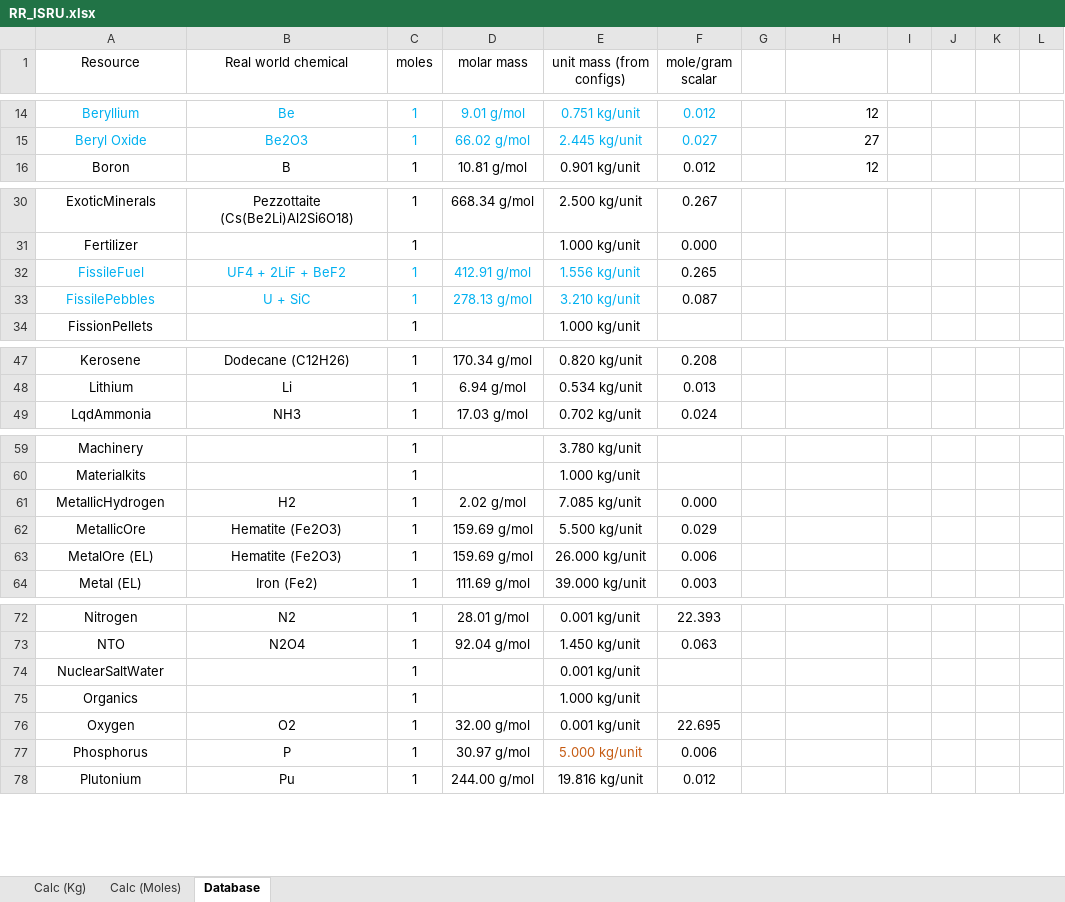
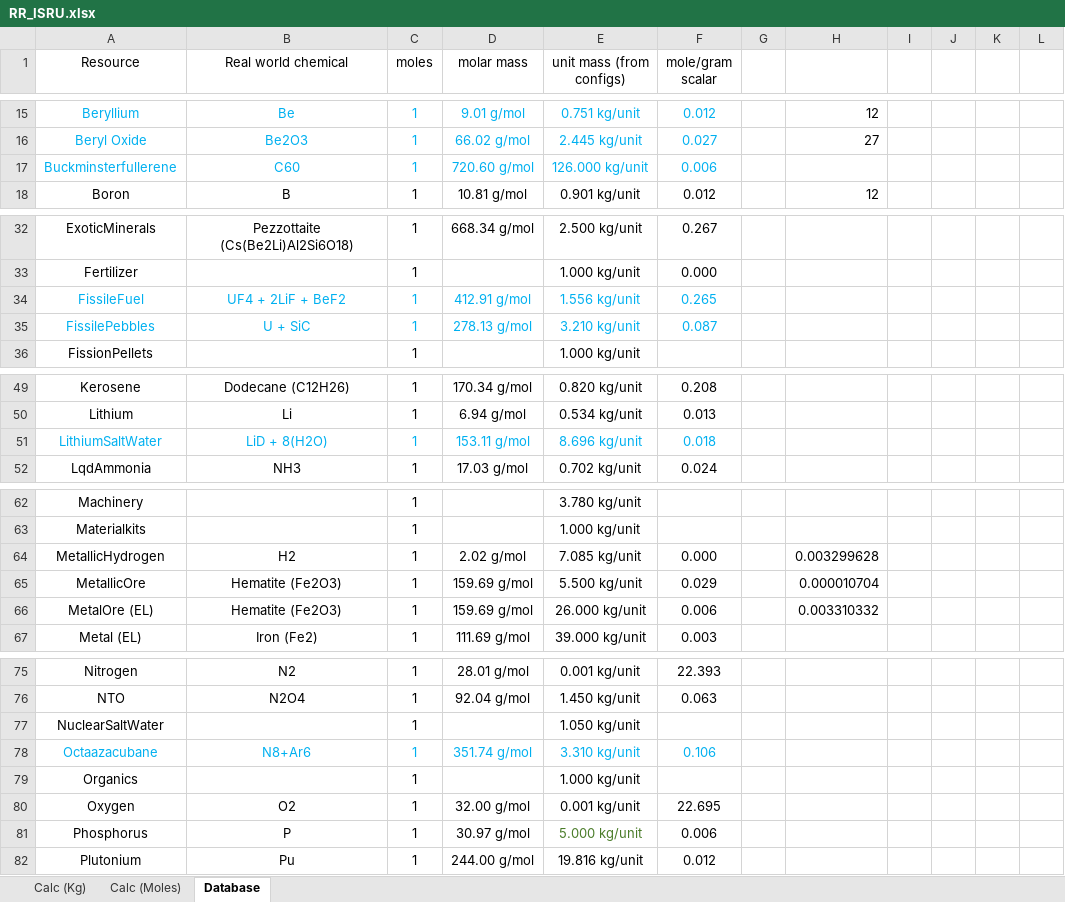
Before and after one commit to JadeOfMaar/RationalResources, an Excel workbook: RR_ISRU.xlsx, sheet Database, drawn as a sheet; only a part is shown, gaps mark what is left out; values as stored, in another font and other column widths than the file's, no borders; addresses are those after the commit; the diff covers the shown part only; the diff names each change by its address in the sheet, - before the commit and + after, or states it on an @@ line.

Commit message:
Update RR_ISRU.xlsx

```diff
--- a/RR_ISRU.xlsx (sheet Database)
+++ b/RR_ISRU.xlsx (sheet Database)
+row 17: Buckminsterfullerene | C60 | 1 | 720.60 g/mol | 126.000 kg/unit | 0.006
-F34:F35 text colour: black
+F34:F35 text colour: #00B0F0
+row 51: LithiumSaltWater | LiD + 8(H2O) | 1 | 153.11 g/mol | 8.696 kg/unit | 0.018
-H64: (empty)
+H64: 0.003299628
-H65: (empty)
+H65: 0.000010704
-H66: (empty)
+H66: 0.003310332
-E77 (unit mass (from configs)): 0.001 kg/unit
+E77 (unit mass (from configs)): 1.050 kg/unit
+row 78: Octaazacubane | N8+Ar6 | 1 | 351.74 g/mol | 3.310 kg/unit | 0.106
-E81 text colour: #C55A11
+E81 text colour: #4A7C29
```
Also changed, not shown: 1 added row elsewhere in this sheet, sheet Calc (Kg), sheet Calc (Moles), formulas that keep their value.
